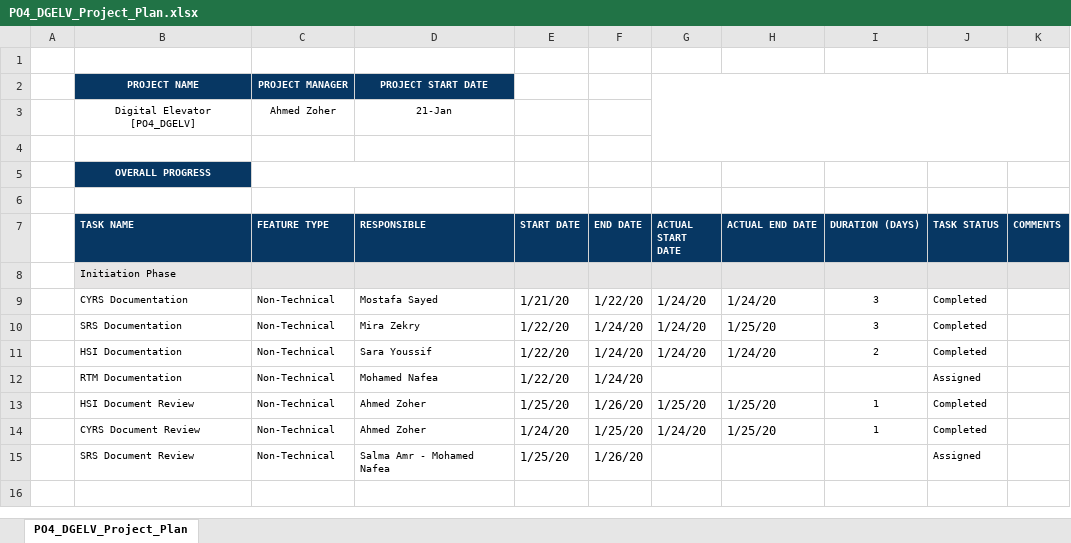
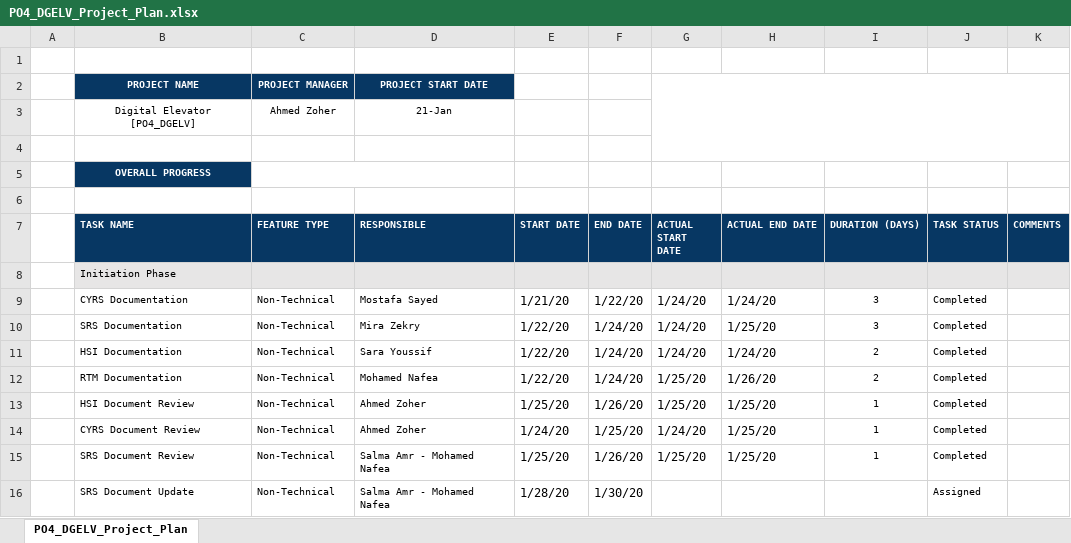
Before and after one commit to Ahmed-Zoher/Software_Engineering, an Excel workbook: Digital_Elevator_PO4_DGELV/Software components/SW deliveries log/Project Plan/PO4_DGELV_Project_Plan.xlsx, sheet PO4_DGELV_Project_Plan, drawn as a sheet; values as stored, in another font and other column widths than the file's, no borders; charts and pictures and conditional formats not drawn; the diff names each change by its address in the sheet, - before the commit and + after, or states it on an @@ line.

Commit message:
Updated Project Plan Signed-off-by: ahmed.zoher <ahmed.o.zoher@gmail.com>

```diff
--- a/Digital_Elevator_PO4_DGELV/Software components/SW deliveries log/Project Plan/PO4_DGELV_Project_Plan.xlsx (sheet PO4_DGELV_Project_Plan)
+++ b/Digital_Elevator_PO4_DGELV/Software components/SW deliveries log/Project Plan/PO4_DGELV_Project_Plan.xlsx (sheet PO4_DGELV_Project_Plan)
-G12 (ACTUAL START DATE): (empty)
+G12 (ACTUAL START DATE): 1/25/20
-H12 (ACTUAL END DATE): (empty)
+H12 (ACTUAL END DATE): 1/26/20
-I12 (DURATION (DAYS)): (empty)
+I12 (DURATION (DAYS)): 2
-J12 (TASK STATUS): Assigned
+J12 (TASK STATUS): Completed
-G15 (ACTUAL START DATE): (empty)
+G15 (ACTUAL START DATE): 1/25/20
-H15 (ACTUAL END DATE): (empty)
+H15 (ACTUAL END DATE): 1/25/20
-I15 (DURATION (DAYS)): (empty)
+I15 (DURATION (DAYS)): 1
-J15 (TASK STATUS): Assigned
+J15 (TASK STATUS): Completed
+row 16:  | SRS Document Update | Non-Technical | Salma Amr - Mohamed Nafea | 1/28/20 | 1/30/20 |  |  |  | Assigned
```
